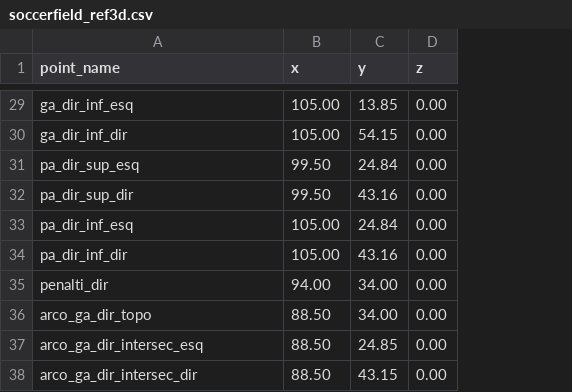
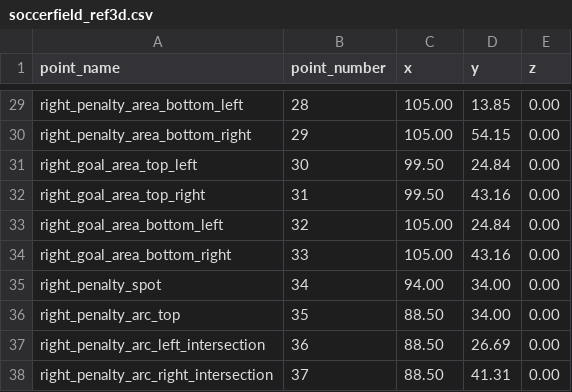
Before and after one commit to vaila-multimodaltoolbox/vaila, a CSV file: vaila/models/soccerfield_ref3d.csv, drawn as a sheet; only a part is shown, gaps mark what is left out; addresses are those after the commit; the diff covers the shown part only; the diff names each change by its address in the sheet, - before the commit and + after, or states it on an @@ line.

```diff
--- a/vaila/models/soccerfield_ref3d.csv
+++ b/vaila/models/soccerfield_ref3d.csv
+column B (point_number), rows 29-38: 28 | 29 | 30 | 31 | 32 | 33 | 34 | 35 | 36 | 37
-A29 (point_name): ga_dir_inf_esq
+A29 (point_name): right_penalty_area_bottom_left
-A30 (point_name): ga_dir_inf_dir
+A30 (point_name): right_penalty_area_bottom_right
-A31 (point_name): pa_dir_sup_esq
+A31 (point_name): right_goal_area_top_left
-A32 (point_name): pa_dir_sup_dir
+A32 (point_name): right_goal_area_top_right
-A33 (point_name): pa_dir_inf_esq
+A33 (point_name): right_goal_area_bottom_left
-A34 (point_name): pa_dir_inf_dir
+A34 (point_name): right_goal_area_bottom_right
-A35 (point_name): penalti_dir
+A35 (point_name): right_penalty_spot
-A36 (point_name): arco_ga_dir_topo
+A36 (point_name): right_penalty_arc_top
-A37 (point_name): arco_ga_dir_intersec_esq
+A37 (point_name): right_penalty_arc_left_intersection
-D37 (y): 24.85
+D37 (y): 26.69
-A38 (point_name): arco_ga_dir_intersec_dir
+A38 (point_name): right_penalty_arc_right_intersection
-D38 (y): 43.15
+D38 (y): 41.31
```
Also changed, not shown: 29 edited cells elsewhere in this file, 2 other files.
